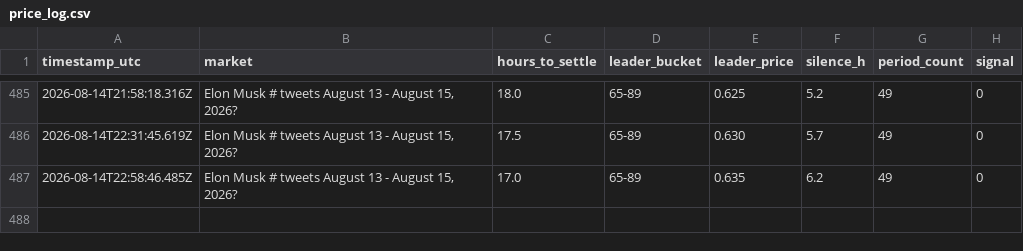
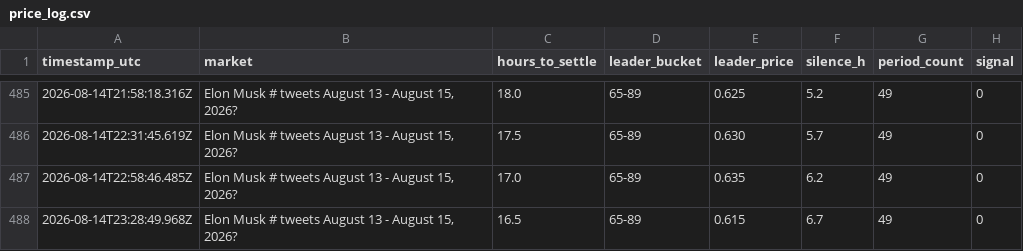
Before and after one commit to josephci/EMX, a CSV file: data/price_log.csv, drawn as a sheet; only a part is shown, gaps mark what is left out; the diff names each change by its address in the sheet, - before the commit and + after, or states it on an @@ line.

```diff
--- a/data/price_log.csv
+++ b/data/price_log.csv
+row 488: 2026-08-14T23:28:49.968Z | Elon Musk # tweets August 13 - August 15, 2026? | 16.5 | 65-89 | 0.615 | 6.7 | 49 | 0
```
Also changed, not shown: 4 other files.
